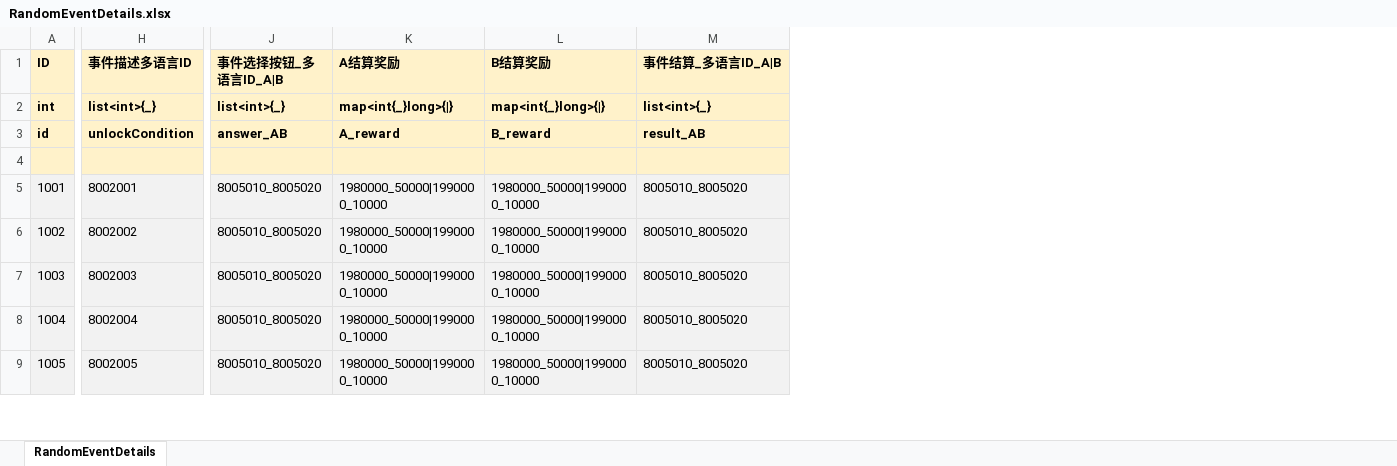
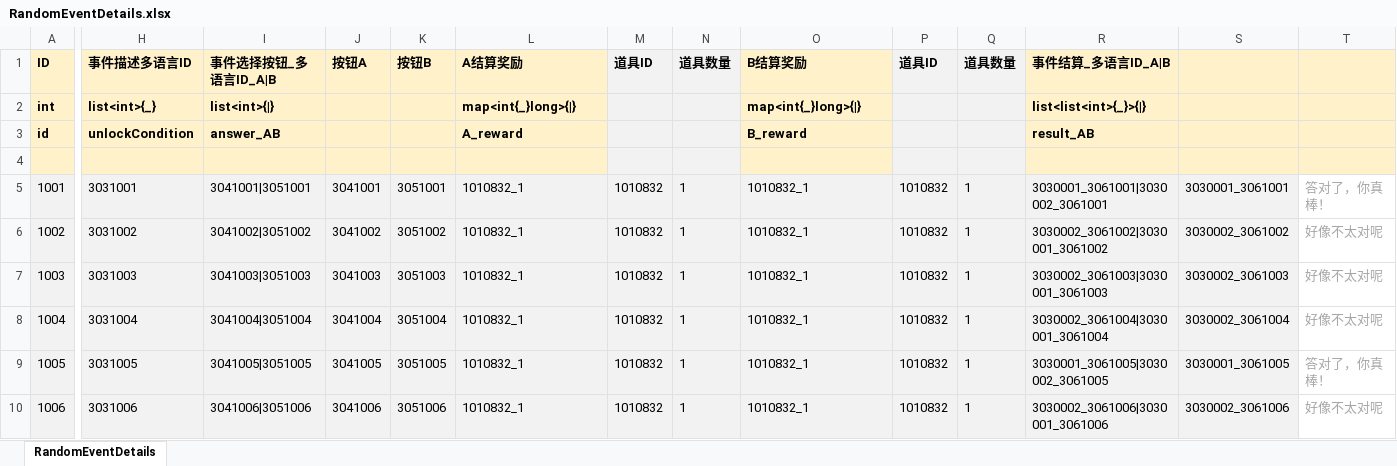
Before and after one commit to yanhailong/jjg2026, an Excel workbook: hall/resources/sample/RandomEventDetails.xlsx, sheet RandomEventDetails, drawn as a sheet; only a part is shown, gaps mark what is left out; values as stored, in another font and other column widths than the file's, no borders; addresses are those after the commit; rows hold the shown columns only; the diff covers the shown part only; the diff names each change by its address in the sheet, - before the commit and + after, or states it on an @@ line.

```diff
--- a/hall/resources/sample/RandomEventDetails.xlsx (sheet RandomEventDetails)
+++ b/hall/resources/sample/RandomEventDetails.xlsx (sheet RandomEventDetails)
+column J (按钮A), rows 5-9: 3041001 | 3041002 | 3041003 | 3041004 | 3041005
+column K (按钮B), rows 5-9: 3051001 | 3051002 | 3051003 | 3051004 | 3051005
+column M (道具ID), rows 5-9: all 1010832
+column N (道具数量), rows 5-9: all 1
+column P (道具ID), rows 5-9: all 1010832
+column Q (道具数量), rows 5-9: all 1
+column S, rows 5-9: 3030001_3061001 | 3030002_3061002 | 3030002_3061003 | 3030002_3061004 | 3030001_3061005
+column T, rows 5-9: 答对了，你真棒！ | 好像不太对呢 | 好像不太对呢 | 好像不太对呢 | 答对了，你真棒！
-I2 (事件选择按钮_多语言ID_A|B): list<int>{_}
+I2 (事件选择按钮_多语言ID_A|B): list<int>{|}
-R2 (事件结算_多语言ID_A|B): list<int>{_}
+R2 (事件结算_多语言ID_A|B): list<list<int>{_}>{|}
-H5 (事件描述多语言ID): 8002001
+H5 (事件描述多语言ID): 3031001
-I5 (事件选择按钮_多语言ID_A|B): 8005010_8005020
+I5 (事件选择按钮_多语言ID_A|B): 3041001|3051001
-L5:L9 (A结算奖励): 1980000_50000|1990000_10000
+L5:L9 (A结算奖励): 1010832_1
-O5:O9 (B结算奖励): 1980000_50000|1990000_10000
+O5:O9 (B结算奖励): 1010832_1
-R5 (事件结算_多语言ID_A|B): 8005010_8005020
+R5 (事件结算_多语言ID_A|B): 3030001_3061001|3030002_3061001
-H6 (事件描述多语言ID): 8002002
+H6 (事件描述多语言ID): 3031002
-I6 (事件选择按钮_多语言ID_A|B): 8005010_8005020
+I6 (事件选择按钮_多语言ID_A|B): 3041002|3051002
-R6 (事件结算_多语言ID_A|B): 8005010_8005020
+R6 (事件结算_多语言ID_A|B): 3030002_3061002|3030001_3061002
-H7 (事件描述多语言ID): 8002003
+H7 (事件描述多语言ID): 3031003
-I7 (事件选择按钮_多语言ID_A|B): 8005010_8005020
+I7 (事件选择按钮_多语言ID_A|B): 3041003|3051003
-R7 (事件结算_多语言ID_A|B): 8005010_8005020
+R7 (事件结算_多语言ID_A|B): 3030002_3061003|3030001_3061003
-H8 (事件描述多语言ID): 8002004
+H8 (事件描述多语言ID): 3031004
-I8 (事件选择按钮_多语言ID_A|B): 8005010_8005020
+I8 (事件选择按钮_多语言ID_A|B): 3041004|3051004
-R8 (事件结算_多语言ID_A|B): 8005010_8005020
+R8 (事件结算_多语言ID_A|B): 3030002_3061004|3030001_3061004
-H9 (事件描述多语言ID): 8002005
+H9 (事件描述多语言ID): 3031005
-I9 (事件选择按钮_多语言ID_A|B): 8005010_8005020
+I9 (事件选择按钮_多语言ID_A|B): 3041005|3051005
-R9 (事件结算_多语言ID_A|B): 8005010_8005020
+R9 (事件结算_多语言ID_A|B): 3030001_3061005|3030002_3061005
+row 10: 1006 | 3031006 | 3041006|3051006 | 3041006 | 3051006 | 1010832_1 | 1010832 | 1 | 1010832_1 | 1010832 | 1 | 3030002_3061006|3030001_3061006 | 3030002_3061006 | 好像不太对呢
```
Also changed, not shown: 4 added rows, 6 added columns, 1 removed column, 44 edited cells and cell formats elsewhere in this sheet, gm/resources/sample/Item.xlsx, hall/resources/sample/Item.xlsx, 22 other files.
